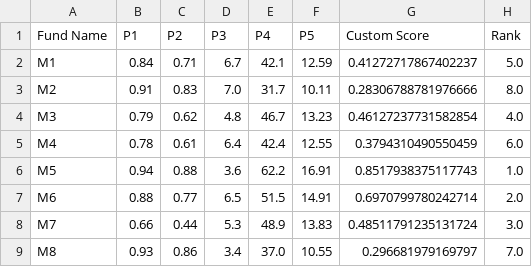
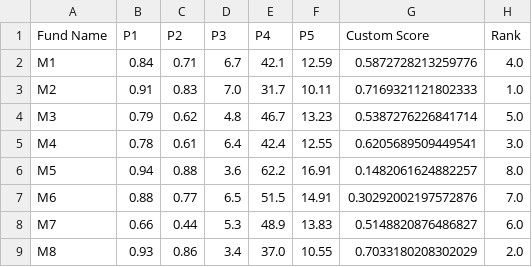
Before and after one commit to pulkit8690/Topsis-Streamlit, a CSV file: uploads/result_with_rank.csv, drawn as a sheet.

Commit message:
commit

```diff
--- a/uploads/result_with_rank.csv
+++ b/uploads/result_with_rank.csv
@@ -1,9 +1,9 @@
 Fund Name,P1,P2,P3,P4,P5,Custom Score,Rank
-M1,0.84,0.71,6.7,42.1,12.59,0.41272717867402237,5.0
-M2,0.91,0.83,7.0,31.7,10.11,0.28306788781976666,8.0
-M3,0.79,0.62,4.8,46.7,13.23,0.46127237731582854,4.0
-M4,0.78,0.61,6.4,42.4,12.55,0.3794310490550459,6.0
-M5,0.94,0.88,3.6,62.2,16.91,0.8517938375117743,1.0
-M6,0.88,0.77,6.5,51.5,14.91,0.6970799780242714,2.0
-M7,0.66,0.44,5.3,48.9,13.83,0.48511791235131724,3.0
-M8,0.93,0.86,3.4,37.0,10.55,0.296681979169797,7.0
+M1,0.84,0.71,6.7,42.1,12.59,0.5872728213259776,4.0
+M2,0.91,0.83,7.0,31.7,10.11,0.7169321121802333,1.0
+M3,0.79,0.62,4.8,46.7,13.23,0.5387276226841714,5.0
+M4,0.78,0.61,6.4,42.4,12.55,0.6205689509449541,3.0
+M5,0.94,0.88,3.6,62.2,16.91,0.1482061624882257,8.0
+M6,0.88,0.77,6.5,51.5,14.91,0.30292002197572876,7.0
+M7,0.66,0.44,5.3,48.9,13.83,0.5148820876486827,6.0
+M8,0.93,0.86,3.4,37.0,10.55,0.7033180208302029,2.0
```
